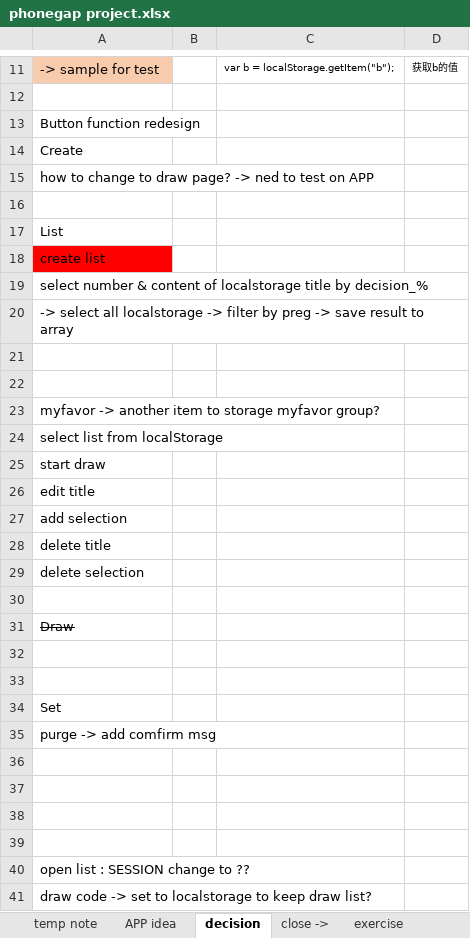
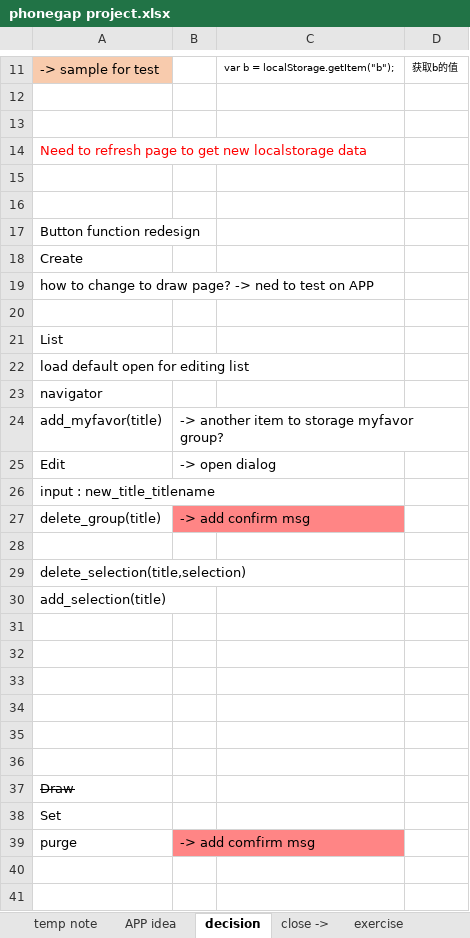
Before and after one commit to oahehc/app, an Excel workbook: phonegap project.xlsx, sheet decision, drawn as a sheet; only a part is shown, gaps mark what is left out; the shorter side is filled out with more unchanged rows; values as stored, in another font and other column widths than the file's, no borders; removed rows and columns are numbered as before the commit, all else as after; the diff covers the shown part only; the diff names each change by its address in the sheet, - before the commit and + after, or states it on an @@ line.

Commit message:
> decision : update list function

```diff
--- a/phonegap project.xlsx (sheet decision)
+++ b/phonegap project.xlsx (sheet decision)
+row 13: (empty)
+row 14: Need to refresh page to get new localstorage data
+row 15: (empty)
+row 16: (empty)
-A22: create list
+A22: load default open for editing list
-A22 fill: #FF0000
+A22 fill: none
-A23: select number & content of localstorage title by decision_%
+A23: navigator
+row 24: add_myfavor(title) | -> another item to storage myfavor group?
+row 25: Edit | -> open dialog
-A26: -> select all localstorage -> filter by preg -> save result to array
+A26: input : new_title_titlename
+row 27: delete_group(title) | -> add confirm msg
+row 28: (empty)
+row 29: delete_selection(title,selection)
+row 30: add_selection(title)
-A33: myfavor -> another item to storage myfavor group?
+A33: (empty)
-A34: select list from localStorage
+A34: (empty)
-A35: start draw
+A35: (empty)
-row 26: edit title
-row 27: add selection
-row 28: delete title
-row 29: delete selection
-row 32: (empty)
-row 33: (empty)
-row 35: purge -> add comfirm msg
+row 39: purge | -> add comfirm msg
```
Also changed, not shown: cell formats elsewhere in this sheet, 1 other file.
